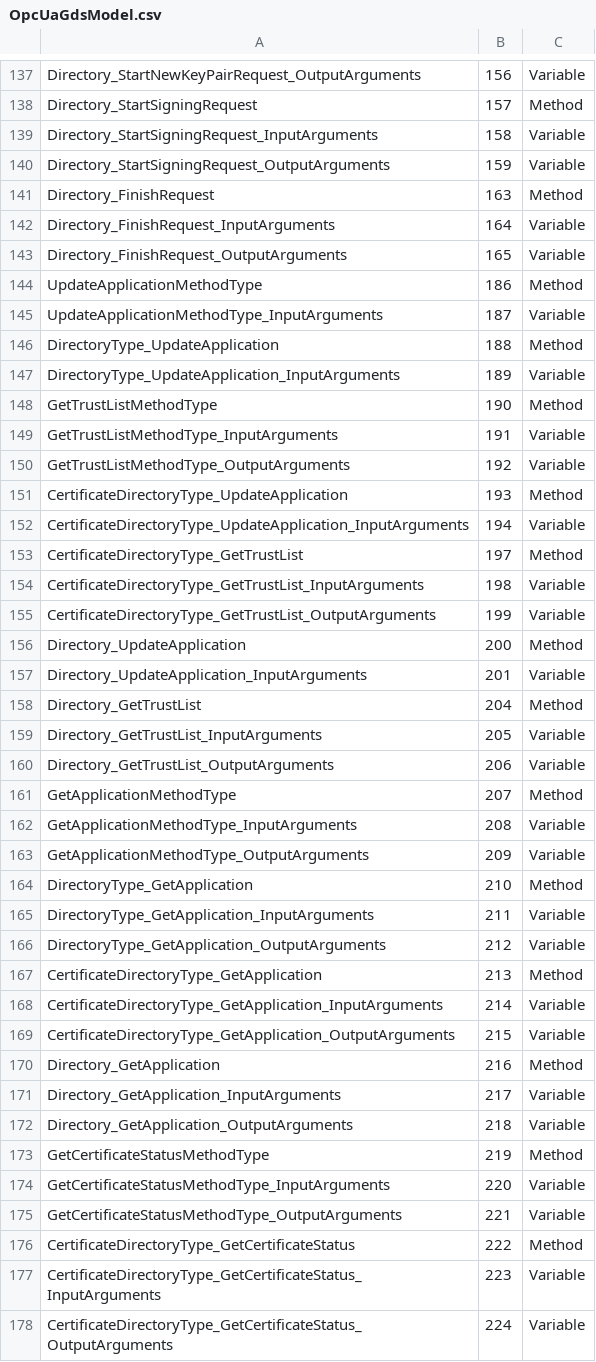
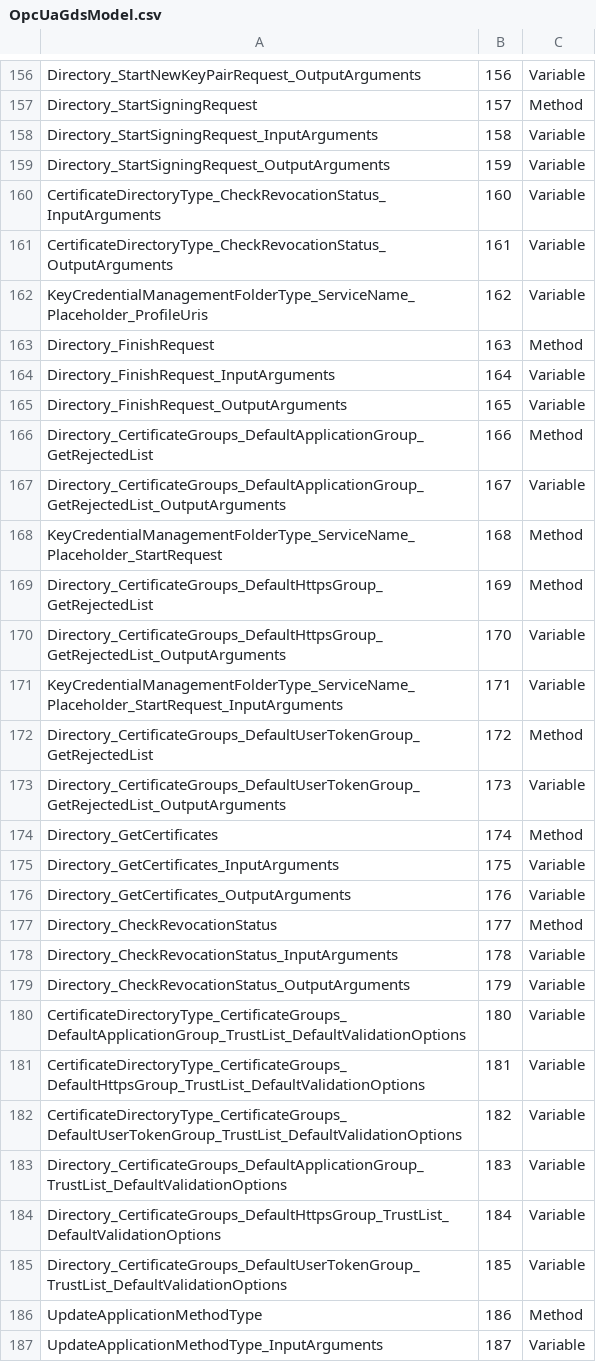
Before and after one commit to OPCFoundation/UA-ModelCompiler, a CSV file: ModelCompiler/Design.v104/OpcUaGdsModel.csv, drawn as a sheet; only a part is shown, gaps mark what is left out; the shorter side is filled out with more unchanged rows; the diff covers the shown part only; the diff names each change by its address in the sheet, - before the commit and + after, or states it on an @@ line.

```diff
--- a/ModelCompiler/Design.v104/OpcUaGdsModel.csv
+++ b/ModelCompiler/Design.v104/OpcUaGdsModel.csv
+row 160: CertificateDirectoryType_CheckRevocationStatus_InputArguments | 160 | Variable
+row 161: CertificateDirectoryType_CheckRevocationStatus_OutputArguments | 161 | Variable
+row 162: KeyCredentialManagementFolderType_ServiceName_Placeholder_ProfileUris | 162 | Variable
+row 166: Directory_CertificateGroups_DefaultApplicationGroup_GetRejectedList | 166 | Method
+row 167: Directory_CertificateGroups_DefaultApplicationGroup_GetRejectedList_OutputArguments | 167 | Variable
+row 168: KeyCredentialManagementFolderType_ServiceName_Placeholder_StartRequest | 168 | Method
+row 169: Directory_CertificateGroups_DefaultHttpsGroup_GetRejectedList | 169 | Method
+row 170: Directory_CertificateGroups_DefaultHttpsGroup_GetRejectedList_OutputArguments | 170 | Variable
+row 171: KeyCredentialManagementFolderType_ServiceName_Placeholder_StartRequest_InputArguments | 171 | Variable
+row 172: Directory_CertificateGroups_DefaultUserTokenGroup_GetRejectedList | 172 | Method
+row 173: Directory_CertificateGroups_DefaultUserTokenGroup_GetRejectedList_OutputArguments | 173 | Variable
+row 174: Directory_GetCertificates | 174 | Method
+row 175: Directory_GetCertificates_InputArguments | 175 | Variable
+row 176: Directory_GetCertificates_OutputArguments | 176 | Variable
+row 177: Directory_CheckRevocationStatus | 177 | Method
+row 178: Directory_CheckRevocationStatus_InputArguments | 178 | Variable
+row 179: Directory_CheckRevocationStatus_OutputArguments | 179 | Variable
+row 180: CertificateDirectoryType_CertificateGroups_DefaultApplicationGroup_TrustList_DefaultValidationOptions | 180 | Variable
+row 181: CertificateDirectoryType_CertificateGroups_DefaultHttpsGroup_TrustList_DefaultValidationOptions | 181 | Variable
+row 182: CertificateDirectoryType_CertificateGroups_DefaultUserTokenGroup_TrustList_DefaultValidationOptions | 182 | Variable
+row 183: Directory_CertificateGroups_DefaultApplicationGroup_TrustList_DefaultValidationOptions | 183 | Variable
+row 184: Directory_CertificateGroups_DefaultHttpsGroup_TrustList_DefaultValidationOptions | 184 | Variable
+row 185: Directory_CertificateGroups_DefaultUserTokenGroup_TrustList_DefaultValidationOptions | 185 | Variable
```
Also changed, not shown: 35 added rows elsewhere in this file, ModelCompiler/Design.v104/OpcUaNodeSetModel.csv, ModelCompiler/Design.v104/OpcUaProvisioningModel.csv, 19 other files.
